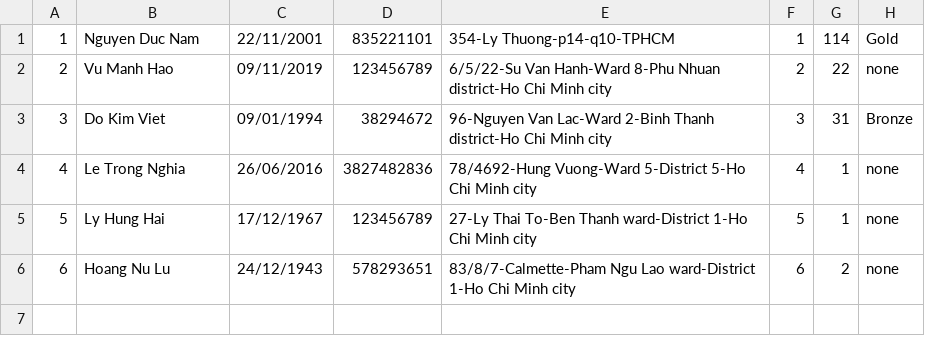
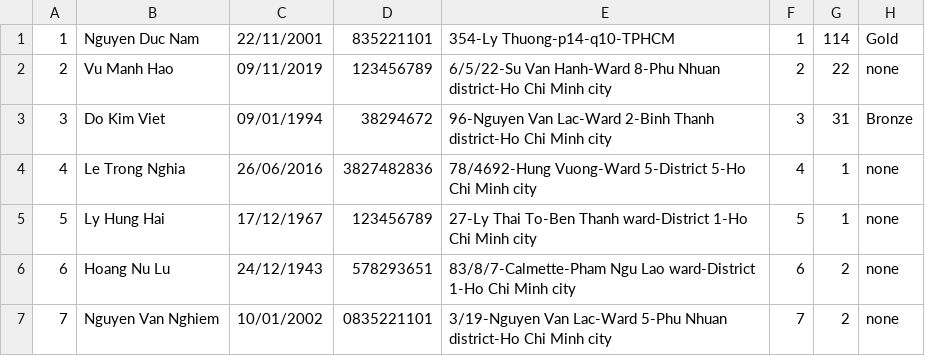
Before and after one commit to ndnamhcmus/OOP-Project---Fashion-Shop-Management-System, a CSV file: Fashion Shop Management System/Data Base/Account.csv, drawn as a sheet.

```diff
--- a/Fashion Shop Management System/Data Base/Account.csv
+++ b/Fashion Shop Management System/Data Base/Account.csv
@@ -6 +6,2 @@
 6,Hoang Nu Lu,24/12/1943,578293651,83/8/7-Calmette-Pham Ngu Lao ward-District 1-Ho Chi Minh city,6,2,none,
+7,Nguyen Van Nghiem,10/01/2002,0835221101,3/19-Nguyen Van Lac-Ward 5-Phu Nhuan district-Ho Chi Minh city,7,2,none,
```
Also changed, not shown: Fashion Shop Management System/Data Base/Bill.csv, Fashion Shop Management System/Data Base/Product sold.csv, 8 other files.
